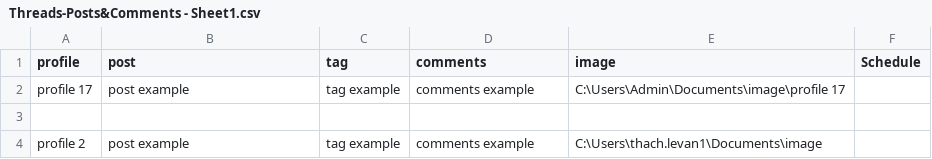
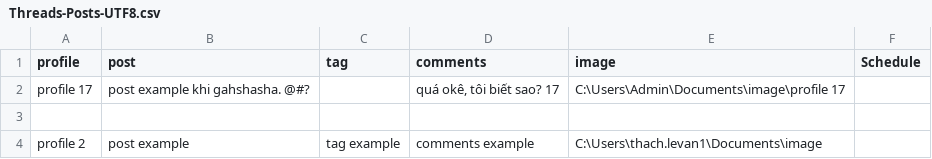
Before and after one commit to lethach1/threads-automation-puppeteer, a CSV file: data-sample/Threads-Posts-UTF8.csv (was data-sample/Threads-Posts&Comments - Sheet1.csv), drawn as a sheet.

Commit message:
fix read excel

```diff
--- a/data-sample/Threads-Posts&Comments - Sheet1.csv
+++ b/data-sample/Threads-Posts-UTF8.csv
@@ -1,3 +1,3 @@
 profile,post,tag,comments,image,Schedule
-profile 17,post example,tag example,comments example,C:\Users\Admin\Documents\image\profile 17,
+profile 17,"post example khi gahshasha. @#?",,"quá okê, tôi biết sao? 17",C:\Users\Admin\Documents\image\profile 17,
 ,,,,,
```
Also changed, not shown: 13 other files.
